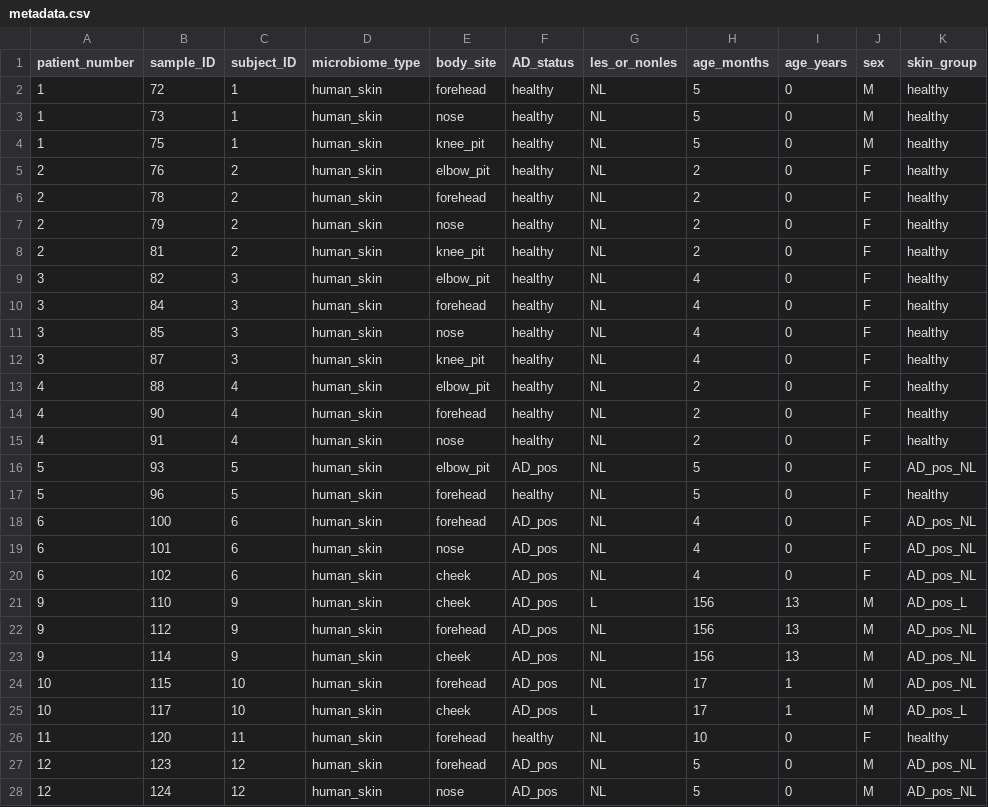
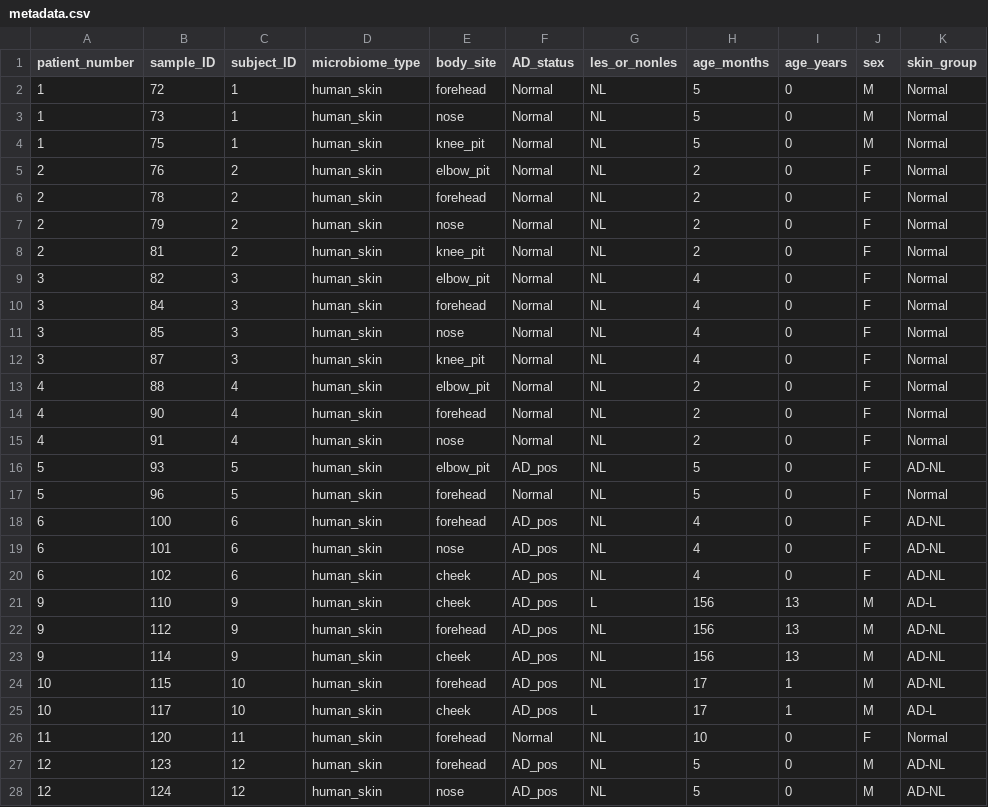
Before and after one commit to yangchen2/gallo_AD_peds, a CSV file: metadata/metadata.csv, drawn as a sheet; only a part is shown; the diff covers the shown part only.

Commit message:
save updated metadata file

```diff
--- a/metadata/metadata.csv
+++ b/metadata/metadata.csv
@@ -1,28 +1,28 @@
 patient_number,sample_ID,subject_ID,microbiome_type,body_site,AD_status,les_or_nonles,age_months,age_years,sex,skin_group
-1,72,1,human_skin,forehead,healthy,NL,5,0,M,healthy
-1,73,1,human_skin,nose,healthy,NL,5,0,M,healthy
-1,75,1,human_skin,knee_pit,healthy,NL,5,0,M,healthy
-2,76,2,human_skin,elbow_pit,healthy,NL,2,0,F,healthy
-2,78,2,human_skin,forehead,healthy,NL,2,0,F,healthy
-2,79,2,human_skin,nose,healthy,NL,2,0,F,healthy
-2,81,2,human_skin,knee_pit,healthy,NL,2,0,F,healthy
-3,82,3,human_skin,elbow_pit,healthy,NL,4,0,F,healthy
-3,84,3,human_skin,forehead,healthy,NL,4,0,F,healthy
-3,85,3,human_skin,nose,healthy,NL,4,0,F,healthy
-3,87,3,human_skin,knee_pit,healthy,NL,4,0,F,healthy
-4,88,4,human_skin,elbow_pit,healthy,NL,2,0,F,healthy
-4,90,4,human_skin,forehead,healthy,NL,2,0,F,healthy
-4,91,4,human_skin,nose,healthy,NL,2,0,F,healthy
-5,93,5,human_skin,elbow_pit,AD_pos,NL,5,0,F,AD_pos_NL
-5,96,5,human_skin,forehead,healthy,NL,5,0,F,healthy
-6,100,6,human_skin,forehead,AD_pos,NL,4,0,F,AD_pos_NL
-6,101,6,human_skin,nose,AD_pos,NL,4,0,F,AD_pos_NL
-6,102,6,human_skin,cheek,AD_pos,NL,4,0,F,AD_pos_NL
-9,110,9,human_skin,cheek,AD_pos,L,156,13,M,AD_pos_L
-9,112,9,human_skin,forehead,AD_pos,NL,156,13,M,AD_pos_NL
-9,114,9,human_skin,cheek,AD_pos,NL,156,13,M,AD_pos_NL
-10,115,10,human_skin,forehead,AD_pos,NL,17,1,M,AD_pos_NL
-10,117,10,human_skin,cheek,AD_pos,L,17,1,M,AD_pos_L
-11,120,11,human_skin,forehead,healthy,NL,10,0,F,healthy
-12,123,12,human_skin,forehead,AD_pos,NL,5,0,M,AD_pos_NL
-12,124,12,human_skin,nose,AD_pos,NL,5,0,M,AD_pos_NL
+1,72,1,human_skin,forehead,Normal,NL,5,0,M,Normal
+1,73,1,human_skin,nose,Normal,NL,5,0,M,Normal
+1,75,1,human_skin,knee_pit,Normal,NL,5,0,M,Normal
+2,76,2,human_skin,elbow_pit,Normal,NL,2,0,F,Normal
+2,78,2,human_skin,forehead,Normal,NL,2,0,F,Normal
+2,79,2,human_skin,nose,Normal,NL,2,0,F,Normal
+2,81,2,human_skin,knee_pit,Normal,NL,2,0,F,Normal
+3,82,3,human_skin,elbow_pit,Normal,NL,4,0,F,Normal
+3,84,3,human_skin,forehead,Normal,NL,4,0,F,Normal
+3,85,3,human_skin,nose,Normal,NL,4,0,F,Normal
+3,87,3,human_skin,knee_pit,Normal,NL,4,0,F,Normal
+4,88,4,human_skin,elbow_pit,Normal,NL,2,0,F,Normal
+4,90,4,human_skin,forehead,Normal,NL,2,0,F,Normal
+4,91,4,human_skin,nose,Normal,NL,2,0,F,Normal
+5,93,5,human_skin,elbow_pit,AD_pos,NL,5,0,F,AD-NL
+5,96,5,human_skin,forehead,Normal,NL,5,0,F,Normal
+6,100,6,human_skin,forehead,AD_pos,NL,4,0,F,AD-NL
+6,101,6,human_skin,nose,AD_pos,NL,4,0,F,AD-NL
+6,102,6,human_skin,cheek,AD_pos,NL,4,0,F,AD-NL
+9,110,9,human_skin,cheek,AD_pos,L,156,13,M,AD-L
+9,112,9,human_skin,forehead,AD_pos,NL,156,13,M,AD-NL
+9,114,9,human_skin,cheek,AD_pos,NL,156,13,M,AD-NL
+10,115,10,human_skin,forehead,AD_pos,NL,17,1,M,AD-NL
+10,117,10,human_skin,cheek,AD_pos,L,17,1,M,AD-L
+11,120,11,human_skin,forehead,Normal,NL,10,0,F,Normal
+12,123,12,human_skin,forehead,AD_pos,NL,5,0,M,AD-NL
+12,124,12,human_skin,nose,AD_pos,NL,5,0,M,AD-NL
```
Also changed, not shown: 78 edited cells elsewhere in this file.
